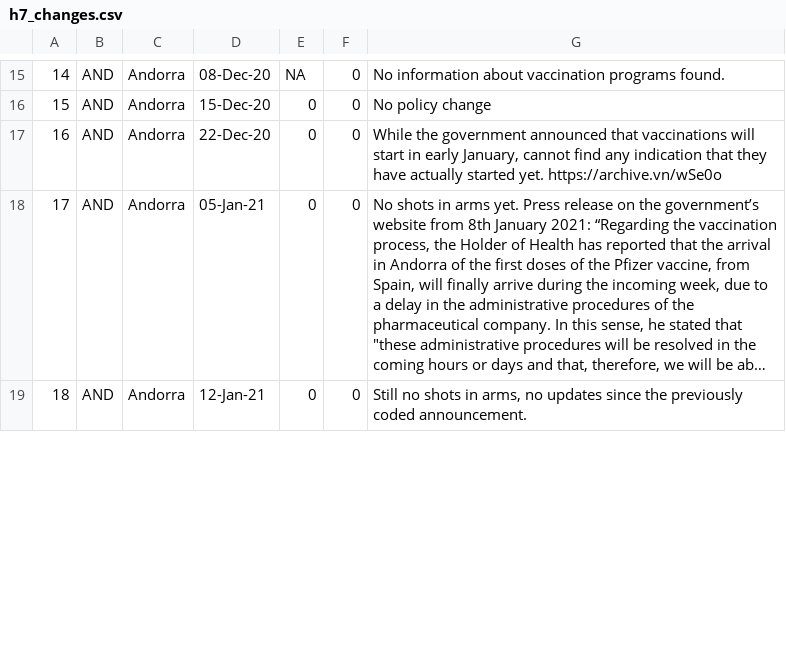
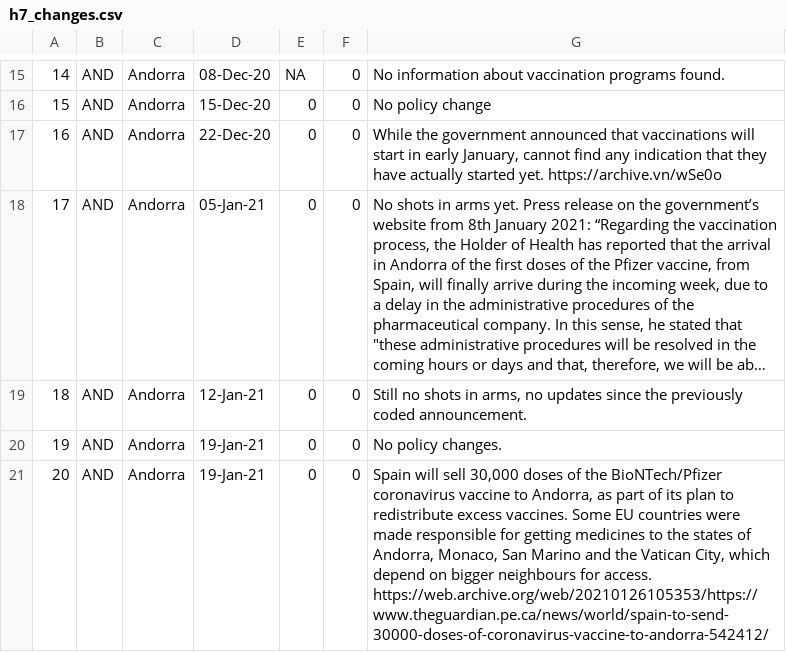
Before and after one commit to saptahash/BSGtracker_analysis, a CSV file: data/h7_changes.csv, drawn as a sheet; only a part is shown, gaps mark what is left out; long unchanged cells end in …; the diff covers the shown part only; the diff names each change by its address in the sheet, - before the commit and + after, or states it on an @@ line.

```diff
--- a/data/h7_changes.csv
+++ b/data/h7_changes.csv
+row 20: 19 | AND | Andorra | 19-Jan-21 | 0 | 0 | No policy changes.
+row 21: 20 | AND | Andorra | 19-Jan-21 | 0 | 0 | Spain will sell 30,000 doses of the BioNTech/Pfizer coronavirus vaccine to Andorra, as part of its plan to redistribute excess vaccines. Some EU countries were made responsible for getting medicines to the states of Andorra, Monaco, San Marino and the Vatican City, which depend on bigger neighbours for access. https://web.archive.org/web/20210126105353/https://www.theguardian.pe.ca/news/world/spain-to-send-30000-doses-of-coronavirus-vaccine-to-andorra-542412/
```
Also changed, not shown: 11 added rows, 1 removed row and row numbers in column A elsewhere in this file.
